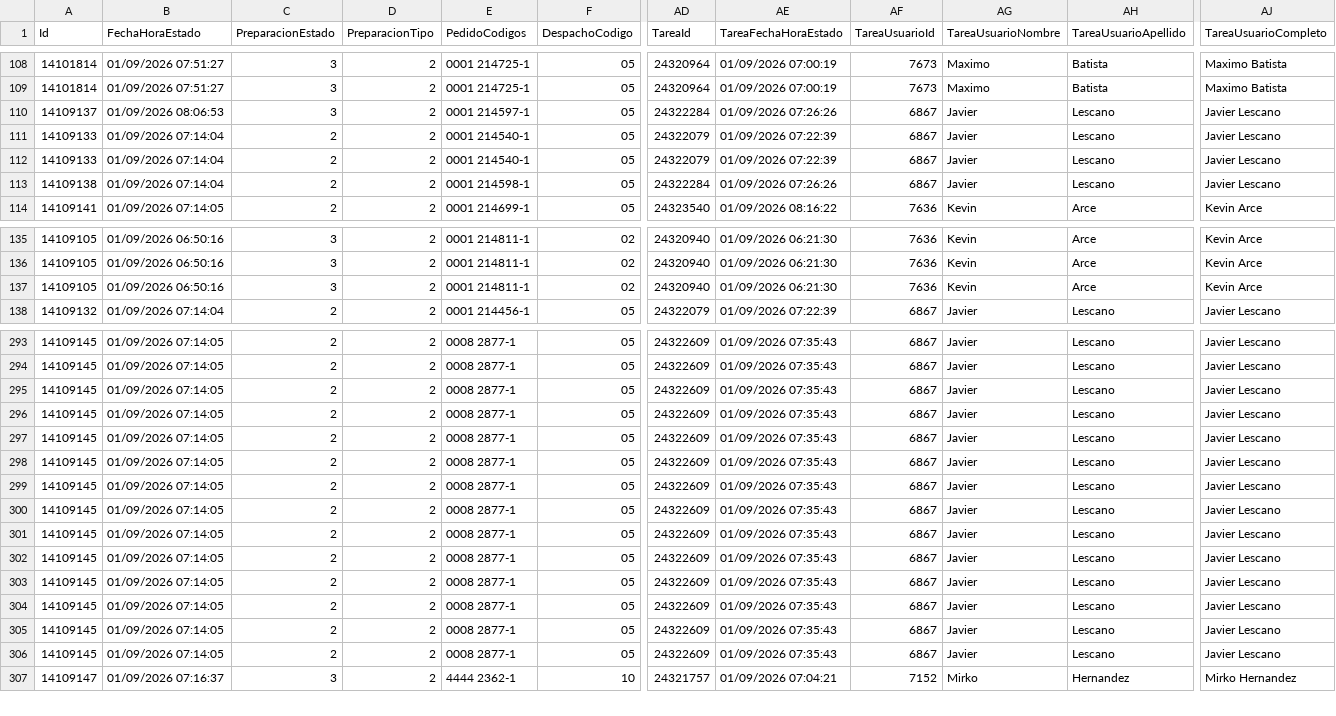
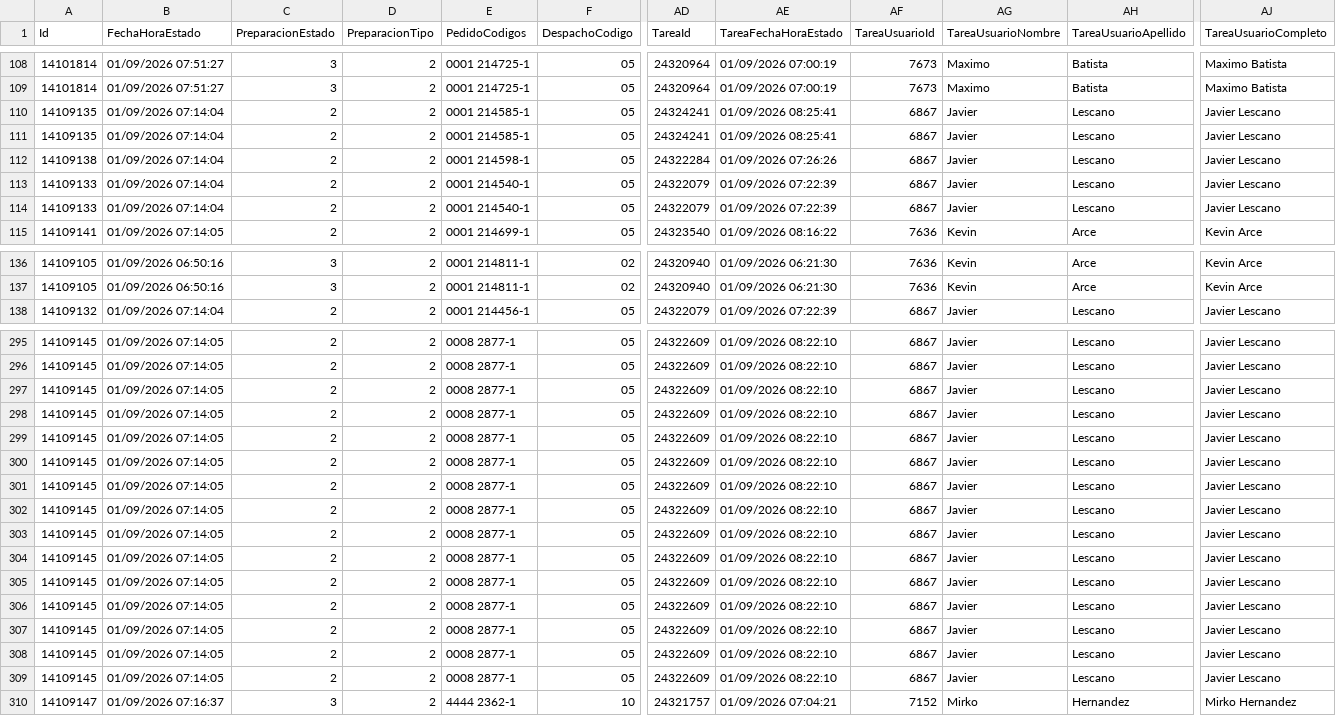
Before and after one commit to IvanGoyena/Logistica-Peirano, a CSV file: Data_WMS/Filtrar Preparacion Septiembre 2026.csv, drawn as a sheet; only a part is shown, gaps mark what is left out; addresses are those after the commit; rows hold the shown columns only; the diff covers the shown part only; the diff names each change by its address in the sheet, - before the commit and + after, or states it on an @@ line.

```diff
--- a/Data_WMS/Filtrar Preparacion Septiembre 2026.csv
+++ b/Data_WMS/Filtrar Preparacion Septiembre 2026.csv
@@ row 110 moved to row 250: 14109137 @@
+row 110: 14109135 | 01/09/2026 07:14:04 | 2 | 2 | 0001 214585-1 | 05 | 24324241 | 01/09/2026 08:25:41 | 6867 | Javier | Lescano | Javier Lescano
+row 111: 14109135 | 01/09/2026 07:14:04 | 2 | 2 | 0001 214585-1 | 05 | 24324241 | 01/09/2026 08:25:41 | 6867 | Javier | Lescano | Javier Lescano
@@ row 113 moved to row 112: 14109138 @@
@@ row 137 moved to row 242: 14109105 @@
-AE295:AE302 (TareaFechaHoraEstado): 01/09/2026 07:35:43
+AE295:AE302 (TareaFechaHoraEstado): 01/09/2026 08:22:10
+row 303: 14109145 | 01/09/2026 07:14:05 | 2 | 2 | 0008 2877-1 | 05 | 24322609 | 01/09/2026 08:22:10 | 6867 | Javier | Lescano | Javier Lescano
-AE304:AE309 (TareaFechaHoraEstado): 01/09/2026 07:35:43
+AE304:AE309 (TareaFechaHoraEstado): 01/09/2026 08:22:10
```
Also changed, not shown: 27 edited cells elsewhere in this file.
